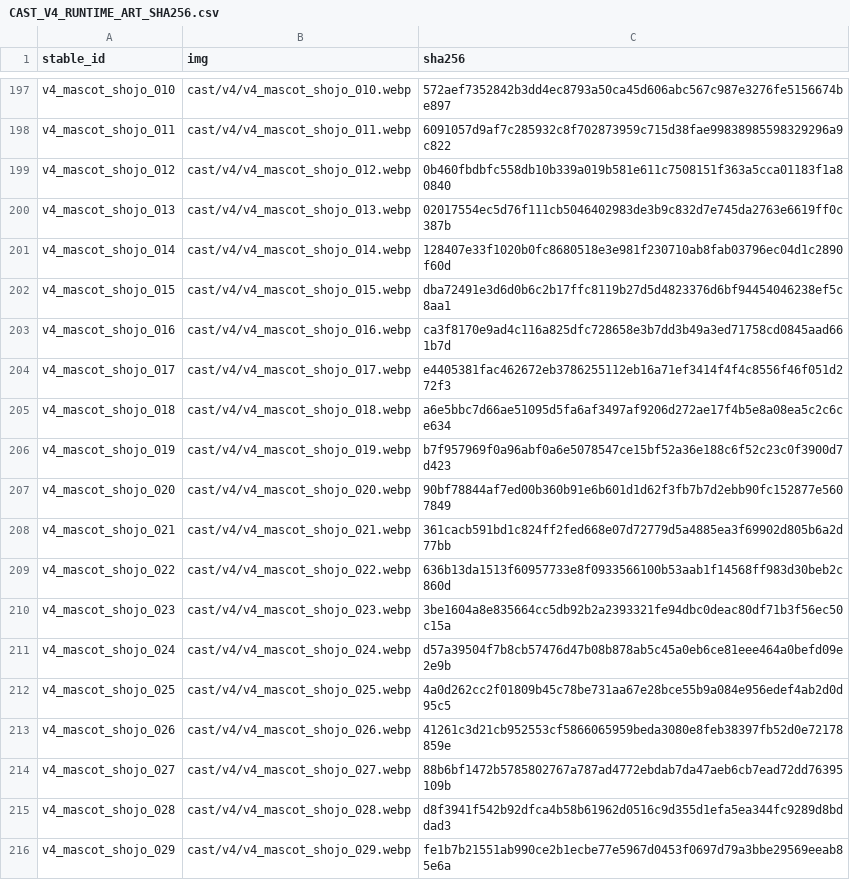
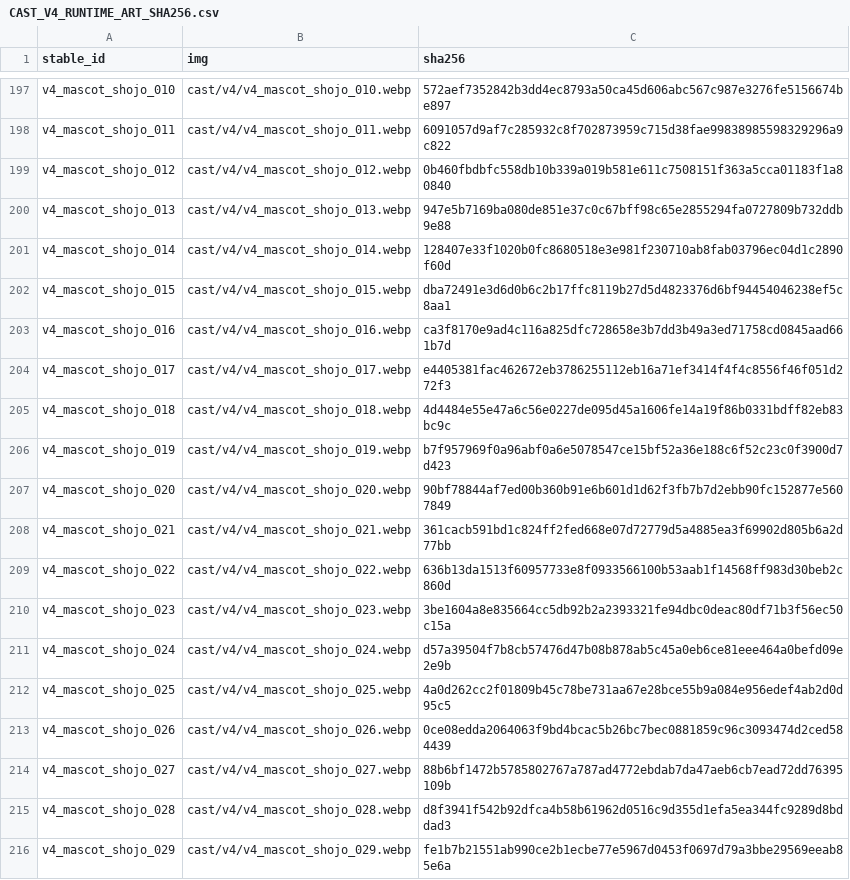
Before and after one commit to samuelkenworthy91-byte/Anime-Tycoon, a CSV file: game_source/docs/cast-v4/CAST_V4_RUNTIME_ART_SHA256.csv, drawn as a sheet; only a part is shown, gaps mark what is left out.

Commit message:
Repair cast identity and portrait wiring pipeline

```diff
--- a/game_source/docs/cast-v4/CAST_V4_RUNTIME_ART_SHA256.csv
+++ b/game_source/docs/cast-v4/CAST_V4_RUNTIME_ART_SHA256.csv
@@ -199,3 +199,3 @@ v4_mascot_shojo_011,cast/v4/v4_mascot_shojo_011.webp,6091057d9af7c285932c8f70287
 v4_mascot_shojo_012,cast/v4/v4_mascot_shojo_012.webp,0b460fbdbfc558db10b339a019b581e611c7508151f363a5cca01183f1a80840
-v4_mascot_shojo_013,cast/v4/v4_mascot_shojo_013.webp,02017554ec5d76f111cb5046402983de3b9c832d7e745da2763e6619ff0c387b
+v4_mascot_shojo_013,cast/v4/v4_mascot_shojo_013.webp,947e5b7169ba080de851e37c0c67bff98c65e2855294fa0727809b732ddb9e88
 v4_mascot_shojo_014,cast/v4/v4_mascot_shojo_014.webp,128407e33f1020b0fc8680518e3e981f230710ab8fab03796ec04d1c2890f60d
@@ -204,3 +204,3 @@ v4_mascot_shojo_016,cast/v4/v4_mascot_shojo_016.webp,ca3f8170e9ad4c116a825dfc728
 v4_mascot_shojo_017,cast/v4/v4_mascot_shojo_017.webp,e4405381fac462672eb3786255112eb16a71ef3414f4f4c8556f46f051d272f3
-v4_mascot_shojo_018,cast/v4/v4_mascot_shojo_018.webp,a6e5bbc7d66ae51095d5fa6af3497af9206d272ae17f4b5e8a08ea5c2c6ce634
+v4_mascot_shojo_018,cast/v4/v4_mascot_shojo_018.webp,4d4484e55e47a6c56e0227de095d45a1606fe14a19f86b0331bdff82eb83bc9c
 v4_mascot_shojo_019,cast/v4/v4_mascot_shojo_019.webp,b7f957969f0a96abf0a6e5078547ce15bf52a36e188c6f52c23c0f3900d7d423
@@ -212,3 +212,3 @@ v4_mascot_shojo_024,cast/v4/v4_mascot_shojo_024.webp,d57a39504f7b8cb57476d47b08b
 v4_mascot_shojo_025,cast/v4/v4_mascot_shojo_025.webp,4a0d262cc2f01809b45c78be731aa67e28bce55b9a084e956edef4ab2d0d95c5
-v4_mascot_shojo_026,cast/v4/v4_mascot_shojo_026.webp,41261c3d21cb952553cf5866065959beda3080e8feb38397fb52d0e72178859e
+v4_mascot_shojo_026,cast/v4/v4_mascot_shojo_026.webp,0ce08edda2064063f9bd4bcac5b26bc7bec0881859c96c3093474d2ced584439
 v4_mascot_shojo_027,cast/v4/v4_mascot_shojo_027.webp,88b6bf1472b5785802767a787ad4772ebdab7da47aeb6cb7ead72dd76395109b
```
Also changed, not shown: 27 other files.
